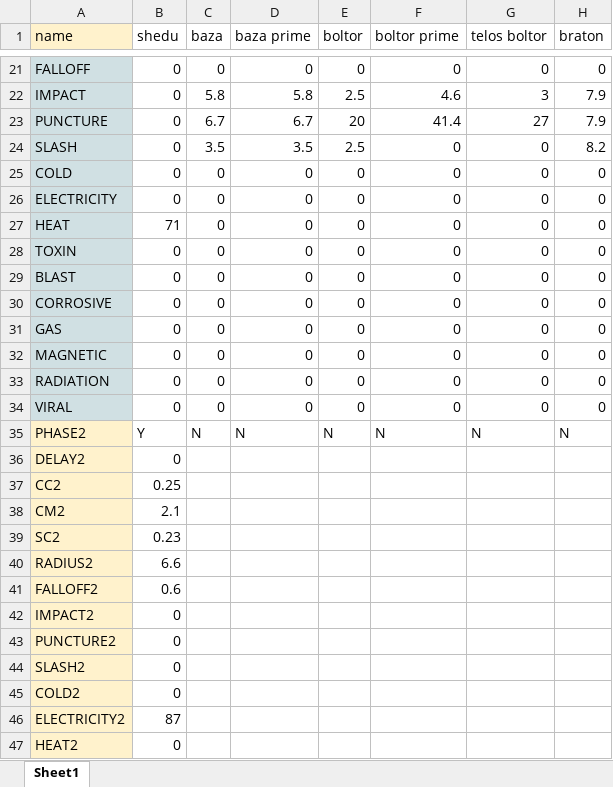
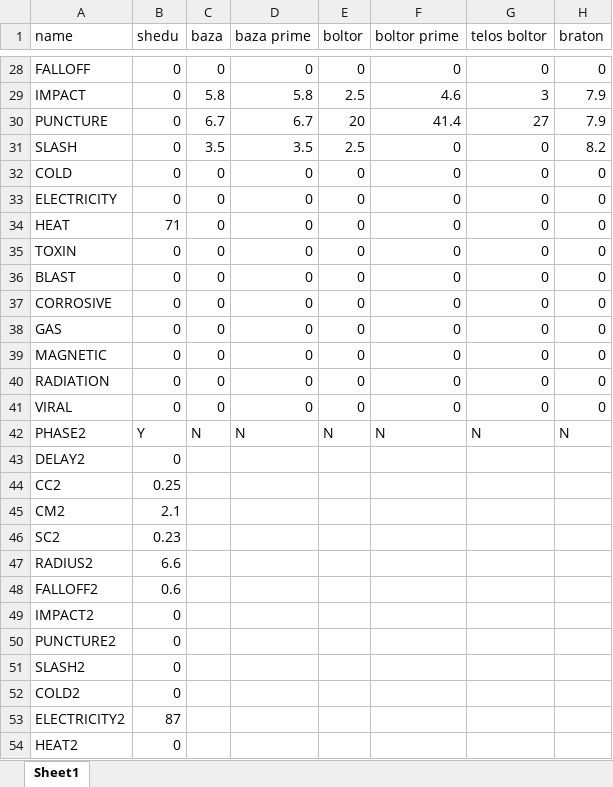
Before and after one commit to martinma899/warframe_dmg_calc, an Excel workbook: 5_weapon_database/weapon_database.xlsx, sheet Sheet1, drawn as a sheet; only a part is shown, gaps mark what is left out; values as stored, in another font and other column widths than the file's, no borders; charts and pictures not drawn; addresses are those after the commit; the diff covers the shown part only; the diff names each change by its address in the sheet, - before the commit and + after, or states it on an @@ line.

```diff
--- a/5_weapon_database/weapon_database.xlsx (sheet Sheet1)
+++ b/5_weapon_database/weapon_database.xlsx (sheet Sheet1)
-A1 fill: #FFF2CC
+A1 fill: none
-A28:A41 fill: #D0E0E3
+A28:A41 fill: none
-A42:A54 fill: #FFF2CC
+A42:A54 fill: none
```
Also changed, not shown: 7 added rows and cell formats elsewhere in this sheet, 10 other files.
